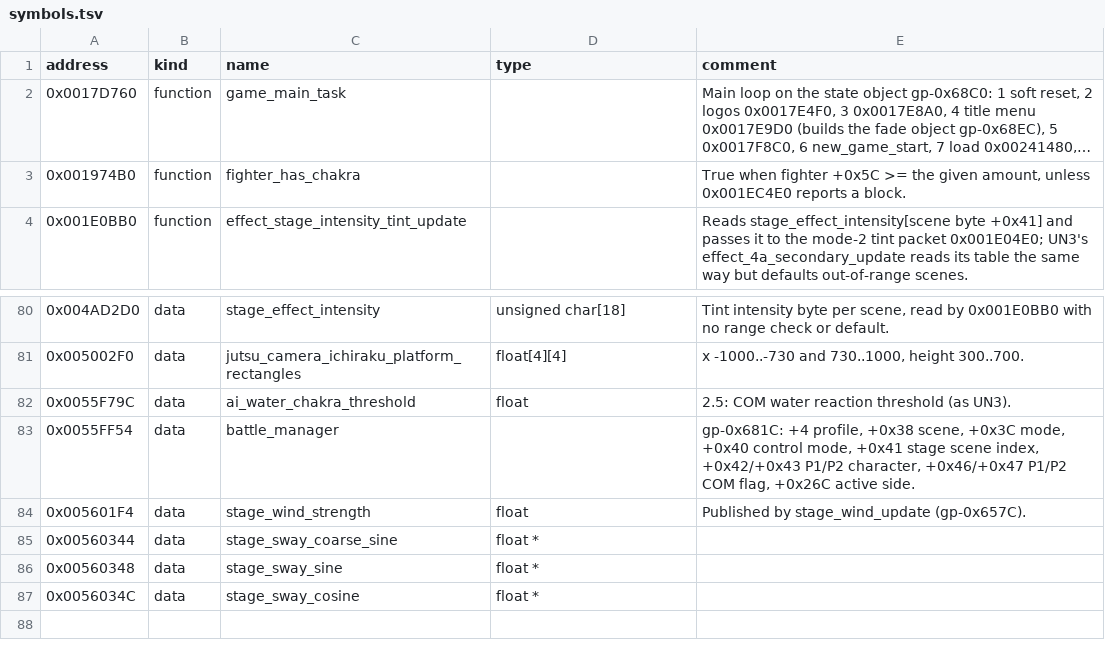
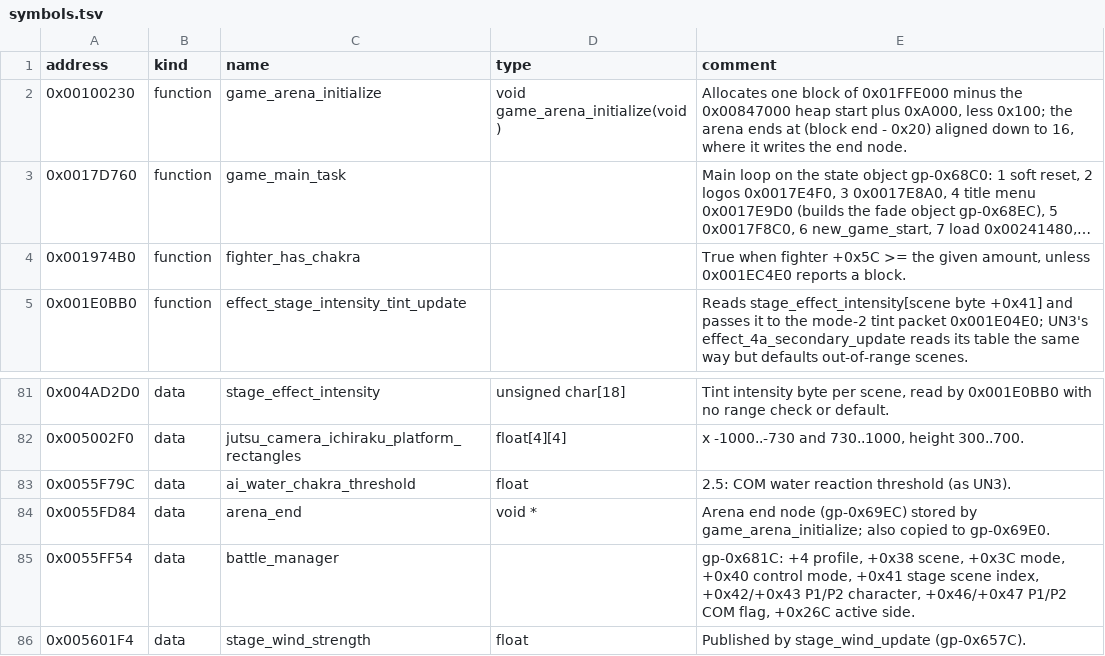
Before and after one commit to solid1353/UN-Workshop, a TSV file: reverse_engineering/annotations/UN2/SLUS_215.75/symbols.tsv, drawn as a sheet; only a part is shown, gaps mark what is left out; the shorter side is filled out with more unchanged rows; long unchanged cells end in …; the diff names each change by its address in the sheet, - before the commit and + after, or states it on an @@ line.

```diff
--- a/reverse_engineering/annotations/UN2/SLUS_215.75/symbols.tsv
+++ b/reverse_engineering/annotations/UN2/SLUS_215.75/symbols.tsv
+row 2: 0x00100230 | function | game_arena_initialize | void game_arena_initialize(void) | Allocates one block of 0x01FFE000 minus the 0x00847000 heap start plus 0xA000, less 0x100; the arena ends at (block end - 0x20) aligned down to 16, where it writes the end node.
+row 84: 0x0055FD84 | data | arena_end | void * | Arena end node (gp-0x69EC) stored by game_arena_initialize; also copied to gp-0x69E0.
```
Also changed, not shown: reverse_engineering/annotations/UN3/SLUS_217.27/symbols.tsv, reverse_engineering/annotations/UN4/SLUS_218.62/symbols.tsv.
